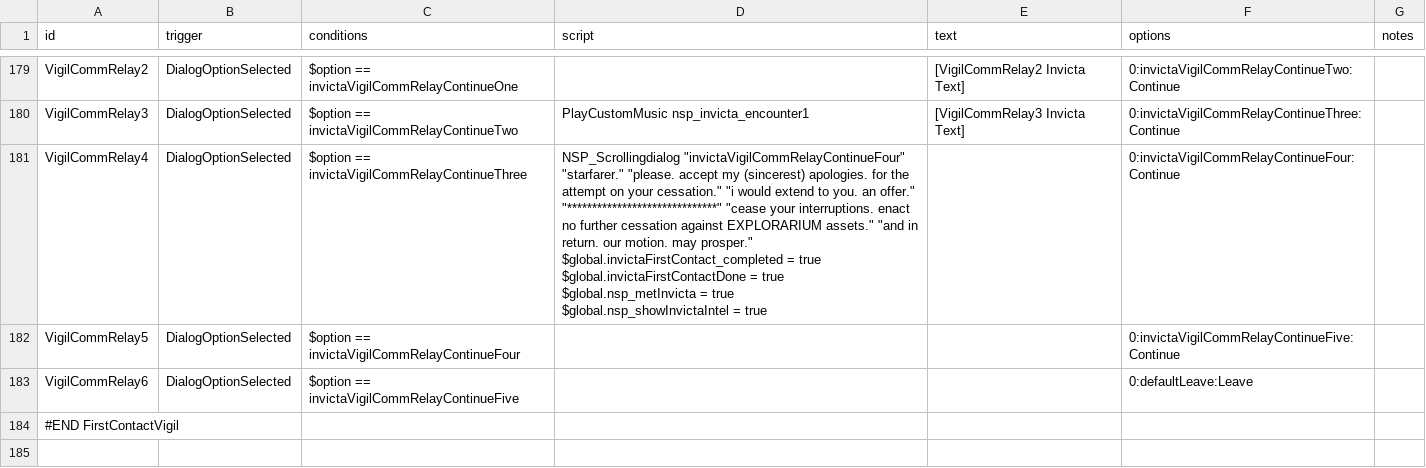
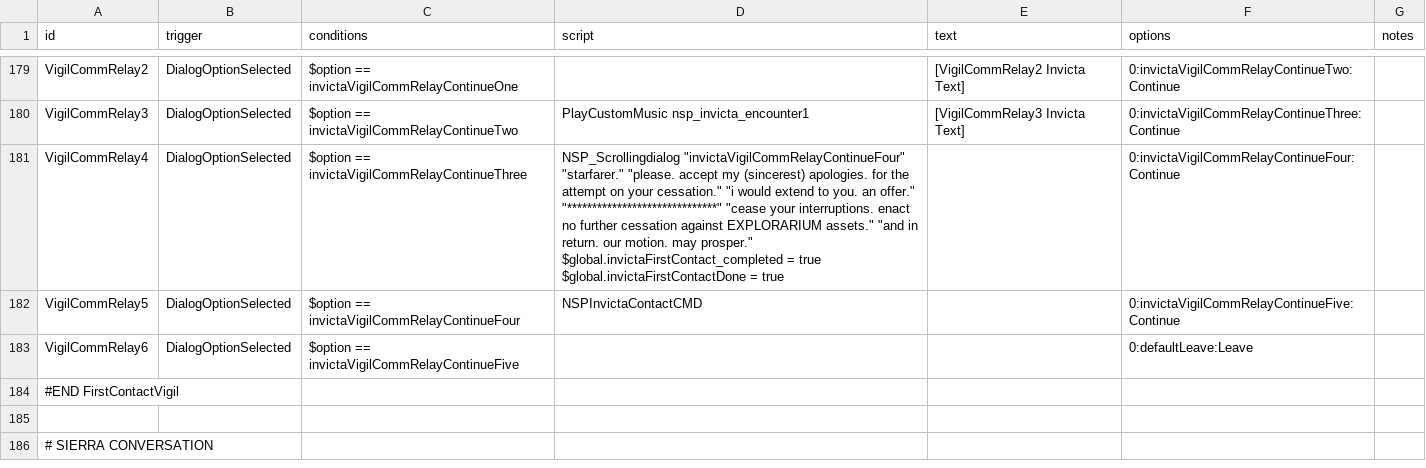
Before and after one commit to NEONN1111/XXARRA-S-VARIETY-PACK, a CSV file: data/campaign/rules.csv, drawn as a sheet; only a part is shown, gaps mark what is left out; the shorter side is filled out with more unchanged rows.

Commit message:
changes to invicta comm contact script, rules.csv

```diff
--- a/data/campaign/rules.csv
+++ b/data/campaign/rules.csv
@@ -435,9 +435,7 @@ VigilCommRelay2,DialogOptionSelected,$option == invictaVigilCommRelayContinueOne
 VigilCommRelay3,DialogOptionSelected,$option == invictaVigilCommRelayContinueTwo,PlayCustomMusic nsp_invicta_encounter1,[VigilCommRelay3 Invicta Text],0:invictaVigilCommRelayContinueThree:Continue,
-VigilCommRelay4,DialogOptionSelected,$option == invictaVigilCommRelayContinueThree,"NSP_Scrollingdialog ""invictaVigilCommRelayContinueFour"" ""starfarer."" ""please. accept my (sincerest) apologies. for the attempt on your cessation."" ""i would extend to you. an offer."" ""******************************"" ""cease your interruptions. enact no further cessation against EXPLORARIUM assets."" ""and in return. our motion. may prosper.""
-
-$global.invictaFirstContact_completed = true
-$global.invictaFirstContactDone = true
-$global.nsp_metInvicta = true
-$global.nsp_showInvictaIntel = true",,0:invictaVigilCommRelayContinueFour:Continue,
-VigilCommRelay5,DialogOptionSelected,$option == invictaVigilCommRelayContinueFour,,,0:invictaVigilCommRelayContinueFive:Continue,
+VigilCommRelay4,DialogOptionSelected,$option == invictaVigilCommRelayContinueThree,"NSP_Scrollingdialog ""invictaVigilCommRelayContinueFour"" ""starfarer."" ""please. accept my (sincerest) apologies. for the attempt on your cessation."" ""i would extend to you. an offer."" ""******************************"" ""cease your interruptions. enact no further cessation against EXPLORARIUM assets."" ""and in return. our motion. may prosper.""
+
+$global.invictaFirstContact_completed = true
+$global.invictaFirstContactDone = true",,0:invictaVigilCommRelayContinueFour:Continue,
+VigilCommRelay5,DialogOptionSelected,$option == invictaVigilCommRelayContinueFour,NSPInvictaContactCMD,,0:invictaVigilCommRelayContinueFive:Continue,
 VigilCommRelay6,DialogOptionSelected,$option == invictaVigilCommRelayContinueFive,,,0:defaultLeave:Leave,
```
Also changed, not shown: 12 other files.
